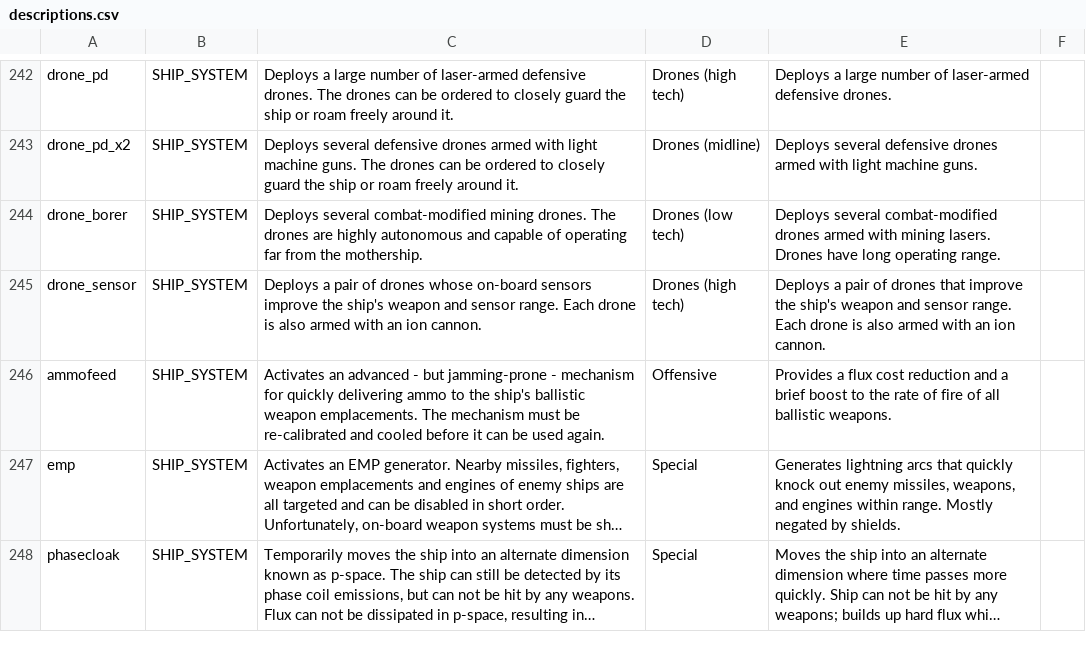
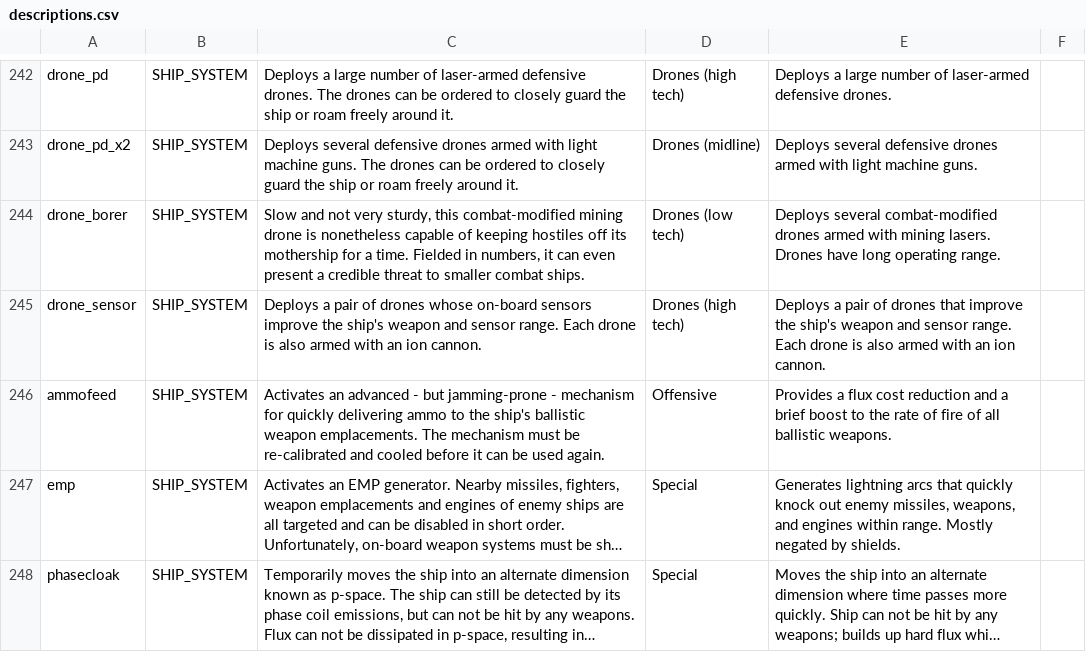
Before and after one commit to grena/starsector_french_translation_mod, a CSV file: data/strings/descriptions.csv, drawn as a sheet; only a part is shown, gaps mark what is left out; long unchanged cells end in …; the diff covers the shown part only; the diff names each change by its address in the sheet, - before the commit and + after, or states it on an @@ line.

```diff
--- a/data/strings/descriptions.csv
+++ b/data/strings/descriptions.csv
-C244: Deploys several combat-modified mining drones. The drones are highly autonomous and capable of operating far from the mothership.
+C244: Slow and not very sturdy, this combat-modified mining drone is nonetheless capable of keeping hostiles off its mothership for a time. Fielded in numbers, it can even present a credible threat to smaller combat ships.
```
Also changed, not shown: 2 edited cells elsewhere in this file, data/campaign/abilities.csv, data/campaign/commodities.csv, 4 other files.
